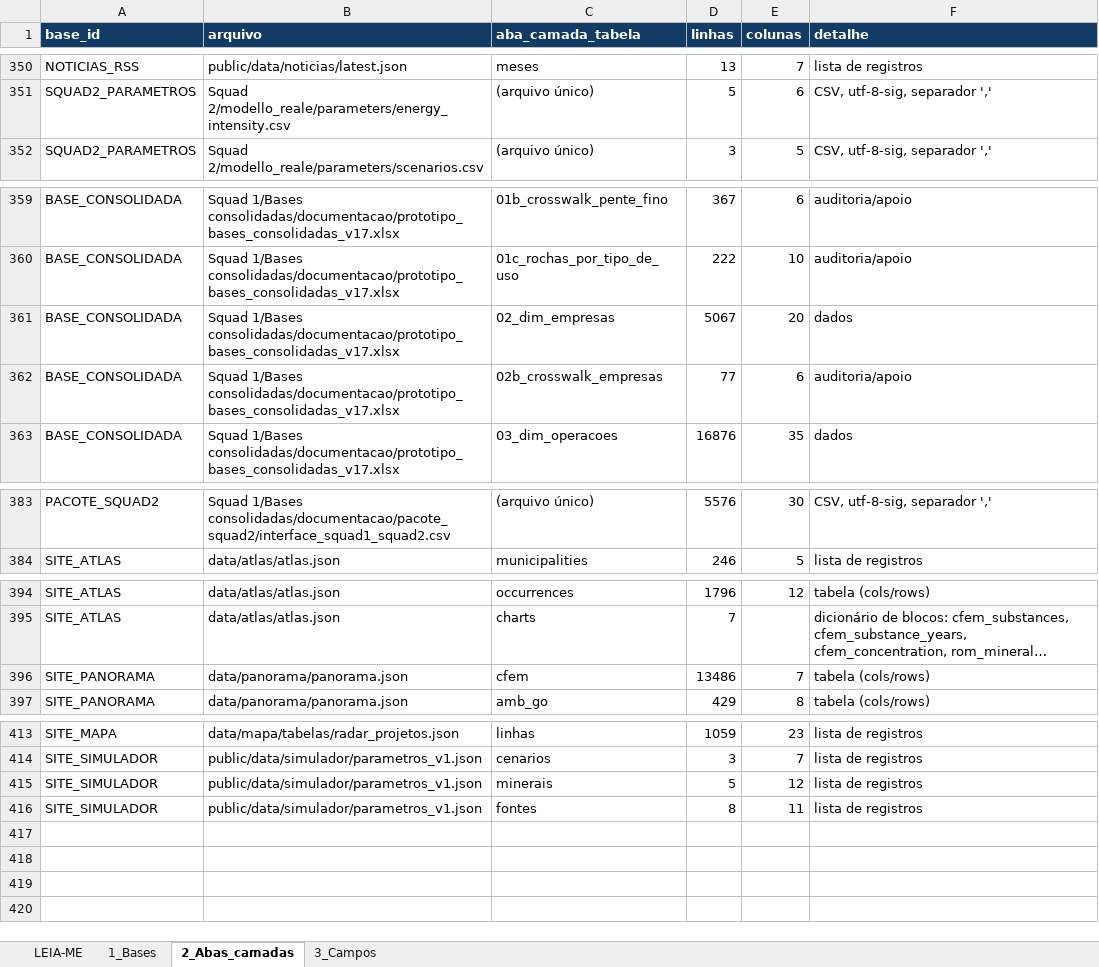
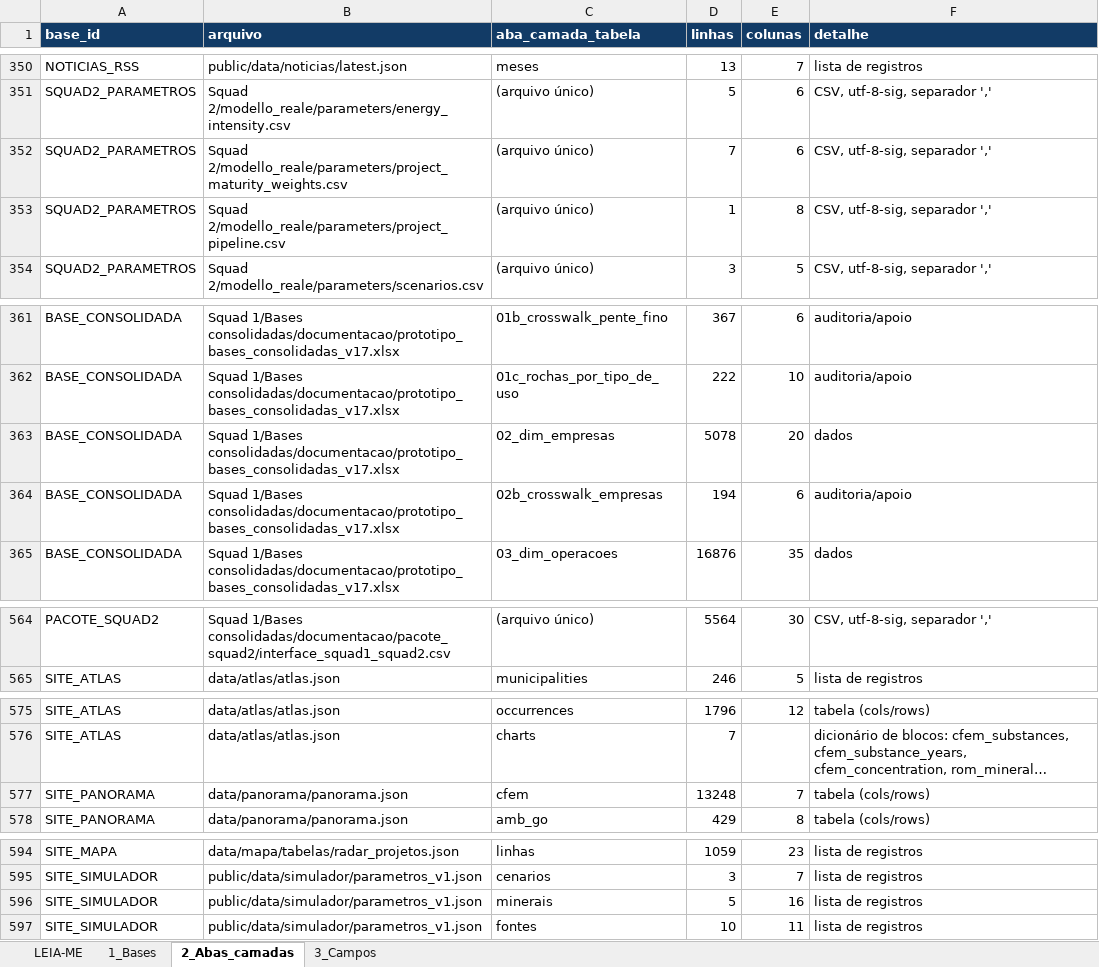
Before and after one commit to mineragoias-rgb/minera-goias, an Excel workbook: Squad 1/Auditoria e qualidade/catalogo_bases.xlsx, sheet 2_Abas_camadas, drawn as a sheet; only a part is shown, gaps mark what is left out; long unchanged cells end in …; values as stored, in another font and other column widths than the file's, no borders; addresses are those after the commit; the diff covers the shown part only; the diff names each change by its address in the sheet, - before the commit and + after, or states it on an @@ line.

```diff
--- a/Squad 1/Auditoria e qualidade/catalogo_bases.xlsx (sheet 2_Abas_camadas)
+++ b/Squad 1/Auditoria e qualidade/catalogo_bases.xlsx (sheet 2_Abas_camadas)
+row 352: SQUAD2_PARAMETROS | Squad 2/modello_reale/parameters/project_maturity_weights.csv | (arquivo único) | 7 | 6 | CSV, utf-8-sig, separador ','
+row 353: SQUAD2_PARAMETROS | Squad 2/modello_reale/parameters/project_pipeline.csv | (arquivo único) | 1 | 8 | CSV, utf-8-sig, separador ','
-D363 (linhas): 5067
+D363 (linhas): 5078
-D364 (linhas): 77
+D364 (linhas): 194
-D564 (linhas): 5576
+D564 (linhas): 5564
-D577 (linhas): 13486
+D577 (linhas): 13248
-E596 (colunas): 12
+E596 (colunas): 16
-D597 (linhas): 8
+D597 (linhas): 10
```
Also changed, not shown: 179 added rows and 2 edited cells elsewhere in this sheet, sheet 3_Campos, sheet 1_Bases, Squad 1/Radar de Projetos/projetos_minerais_goias.xlsx, 15 other files.
